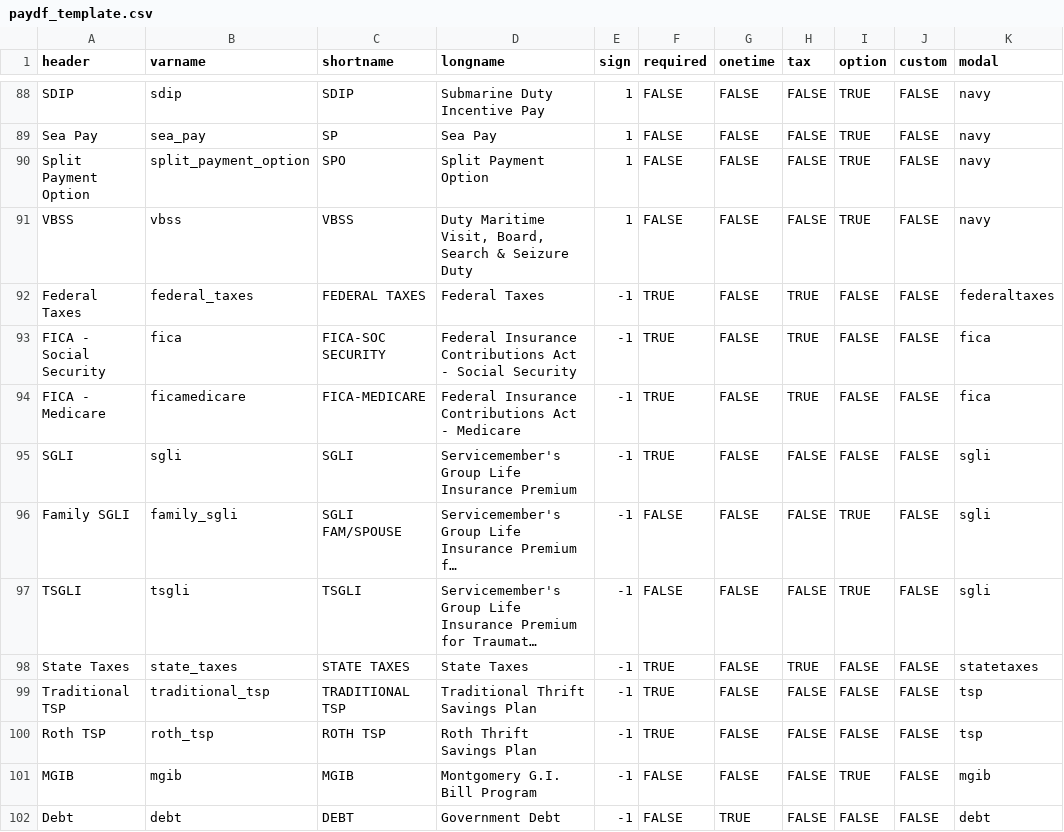
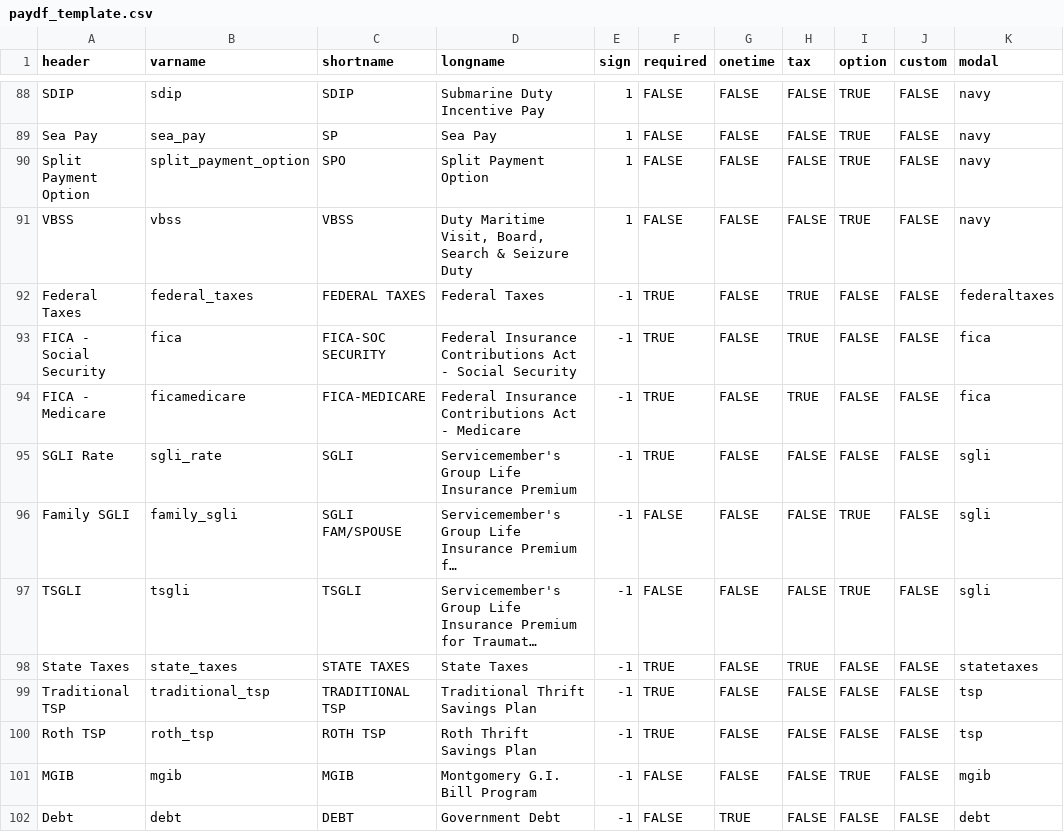
Before and after one commit to west757/PayLES, a CSV file: app/static/csv/paydf_template.csv, drawn as a sheet; only a part is shown, gaps mark what is left out; long unchanged cells end in …; the diff names each change by its address in the sheet, - before the commit and + after, or states it on an @@ line.

```diff
--- a/app/static/csv/paydf_template.csv
+++ b/app/static/csv/paydf_template.csv
-A95 (header): SGLI
+A95 (header): SGLI Rate
-B95 (varname): sgli
+B95 (varname): sgli_rate
```
Also changed, not shown: 4 other files.
